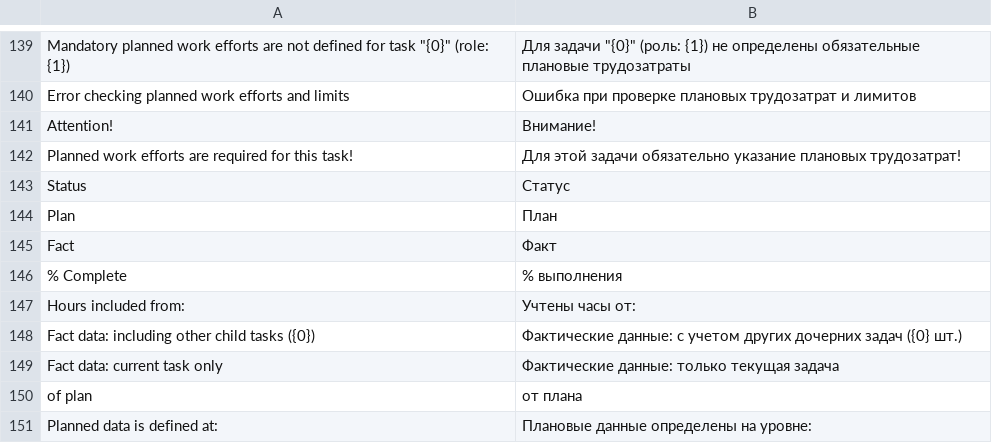
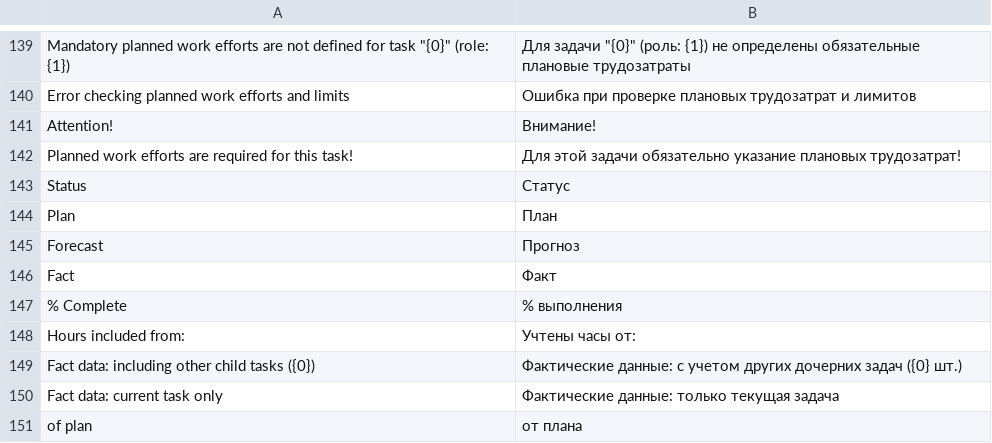
Before and after one commit to Dinext-pro/dinext-timesheets, a CSV file: dinext_timesheets/translations/ru.csv, drawn as a sheet; only a part is shown, gaps mark what is left out; the shorter side is filled out with more unchanged rows; the diff names each change by its address in the sheet, - before the commit and + after, or states it on an @@ line.

```diff
--- a/dinext_timesheets/translations/ru.csv
+++ b/dinext_timesheets/translations/ru.csv
+row 145: Forecast | Прогноз
```
Also changed, not shown: 4 other files.
